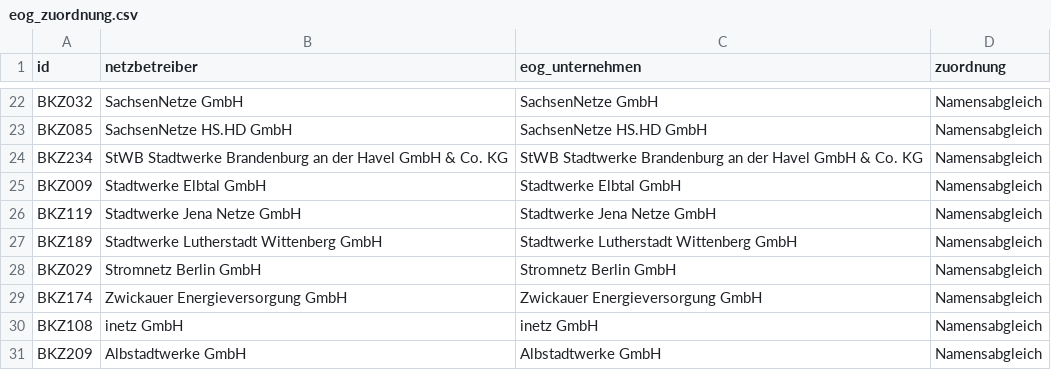
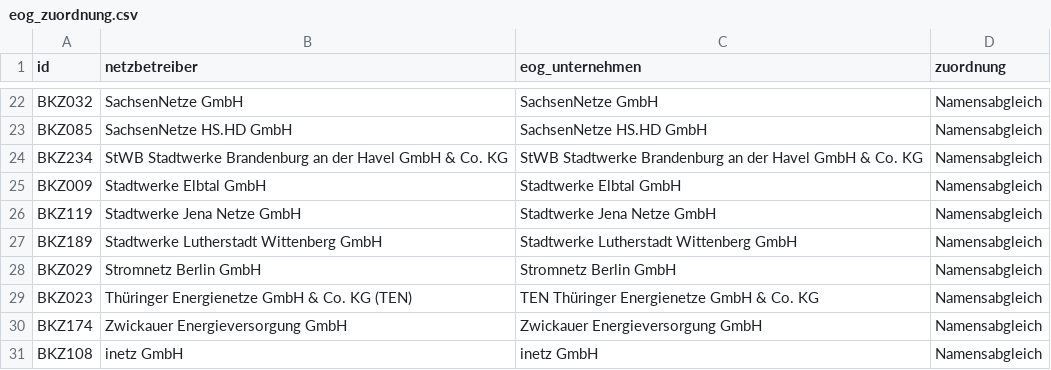
Before and after one commit to pstrittmatter13/bkz-karte, a CSV file: datensatz/eog_zuordnung.csv, drawn as a sheet; only a part is shown, gaps mark what is left out; the shorter side is filled out with more unchanged rows.

```diff
--- a/datensatz/eog_zuordnung.csv
+++ b/datensatz/eog_zuordnung.csv
@@ -28,2 +28,3 @@ BKZ189;Stadtwerke Lutherstadt Wittenberg GmbH;Stadtwerke Lutherstadt Wittenberg
 BKZ029;Stromnetz Berlin GmbH;Stromnetz Berlin GmbH;Namensabgleich
+BKZ023;Thüringer Energienetze GmbH & Co. KG (TEN);TEN Thüringer Energienetze GmbH & Co. KG;Namensabgleich
 BKZ174;Zwickauer Energieversorgung GmbH;Zwickauer Energieversorgung GmbH;Namensabgleich
```
Also changed, not shown: datensatz/bkz_quellen.csv, datensatz/bkz_werte_lang.csv, 7 other files.
